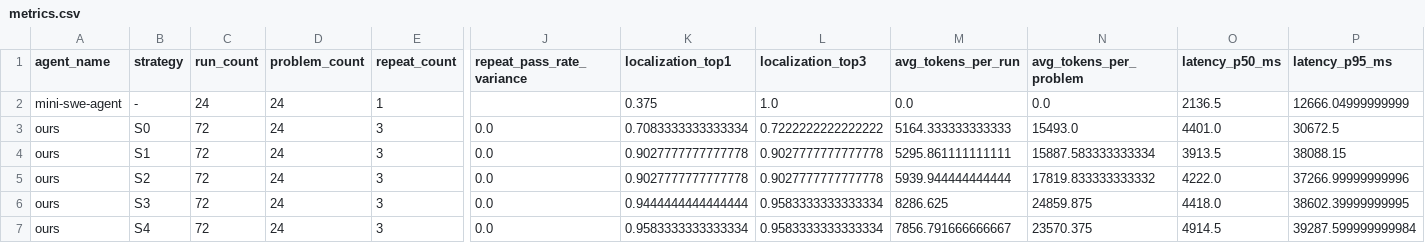
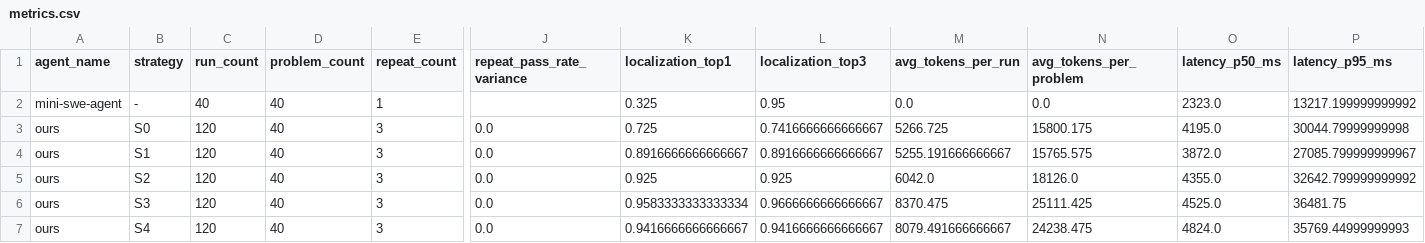
Before and after one commit to y-404-c/agent-eval, a CSV file: reports/quixbugs-same-model/metrics.csv, drawn as a sheet; only a part is shown, gaps mark what is left out; the diff names each change by its address in the sheet, - before the commit and + after, or states it on an @@ line.

Commit message:
feat: complete same-model 40-problem eval (both 100% pass); report now surfaces process-metric differences

```diff
--- a/reports/quixbugs-same-model/metrics.csv
+++ b/reports/quixbugs-same-model/metrics.csv
-C2 (run_count): 24
+C2 (run_count): 40
-D2:D7 (problem_count): 24
+D2:D7 (problem_count): 40
-K2 (localization_top1): 0.375
+K2 (localization_top1): 0.325
-L2 (localization_top3): 1.0
+L2 (localization_top3): 0.95
-O2 (latency_p50_ms): 2136.5
+O2 (latency_p50_ms): 2323.0
-P2 (latency_p95_ms): 12666.04999999999
+P2 (latency_p95_ms): 13217.199999999992
-C3:C7 (run_count): 72
+C3:C7 (run_count): 120
-K3 (localization_top1): 0.7083333333333334
+K3 (localization_top1): 0.725
-L3 (localization_top3): 0.7222222222222222
+L3 (localization_top3): 0.7416666666666667
-M3 (avg_tokens_per_run): 5164.333333333333
+M3 (avg_tokens_per_run): 5266.725
-N3 (avg_tokens_per_problem): 15493.0
+N3 (avg_tokens_per_problem): 15800.175
-O3 (latency_p50_ms): 4401.0
+O3 (latency_p50_ms): 4195.0
-P3 (latency_p95_ms): 30672.5
+P3 (latency_p95_ms): 30044.79999999998
-K4 (localization_top1): 0.9027777777777778
+K4 (localization_top1): 0.8916666666666667
-L4 (localization_top3): 0.9027777777777778
+L4 (localization_top3): 0.8916666666666667
-M4 (avg_tokens_per_run): 5295.861111111111
+M4 (avg_tokens_per_run): 5255.191666666667
-N4 (avg_tokens_per_problem): 15887.583333333334
+N4 (avg_tokens_per_problem): 15765.575
-O4 (latency_p50_ms): 3913.5
+O4 (latency_p50_ms): 3872.0
-P4 (latency_p95_ms): 38088.15
+P4 (latency_p95_ms): 27085.799999999967
-K5 (localization_top1): 0.9027777777777778
+K5 (localization_top1): 0.925
-L5 (localization_top3): 0.9027777777777778
+L5 (localization_top3): 0.925
-M5 (avg_tokens_per_run): 5939.944444444444
+M5 (avg_tokens_per_run): 6042.0
-N5 (avg_tokens_per_problem): 17819.833333333332
+N5 (avg_tokens_per_problem): 18126.0
-O5 (latency_p50_ms): 4222.0
+O5 (latency_p50_ms): 4355.0
-P5 (latency_p95_ms): 37266.99999999996
+P5 (latency_p95_ms): 32642.799999999992
-K6 (localization_top1): 0.9444444444444444
+K6 (localization_top1): 0.9583333333333334
-L6 (localization_top3): 0.9583333333333334
+L6 (localization_top3): 0.9666666666666667
-M6 (avg_tokens_per_run): 8286.625
+M6 (avg_tokens_per_run): 8370.475
-N6 (avg_tokens_per_problem): 24859.875
+N6 (avg_tokens_per_problem): 25111.425
-O6 (latency_p50_ms): 4418.0
+O6 (latency_p50_ms): 4525.0
-P6 (latency_p95_ms): 38602.39999999995
+P6 (latency_p95_ms): 36481.75
-K7 (localization_top1): 0.9583333333333334
+K7 (localization_top1): 0.9416666666666667
-L7 (localization_top3): 0.9583333333333334
+L7 (localization_top3): 0.9416666666666667
-M7 (avg_tokens_per_run): 7856.791666666667
+M7 (avg_tokens_per_run): 8079.491666666667
-N7 (avg_tokens_per_problem): 23570.375
+N7 (avg_tokens_per_problem): 24238.475
-O7 (latency_p50_ms): 4914.5
+O7 (latency_p50_ms): 4824.0
-P7 (latency_p95_ms): 39287.599999999984
+P7 (latency_p95_ms): 35769.44999999993
```
Also changed, not shown: 22 other files.
